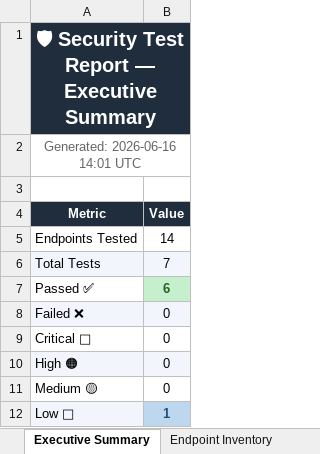
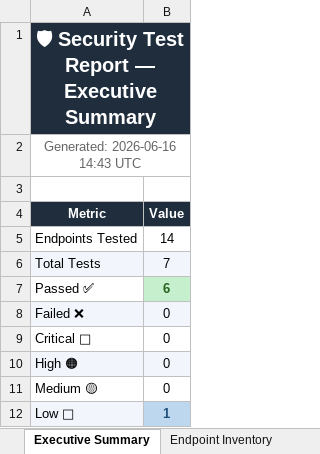
Before and after one commit to Jayadhithiya/campus_mentor, an Excel workbook: automated_test/security_test_report.xlsx, sheet Executive Summary, drawn as a sheet; values as stored, in another font and other column widths than the file's, no borders; the diff names each change by its address in the sheet, - before the commit and + after, or states it on an @@ line.

```diff
--- a/automated_test/security_test_report.xlsx (sheet Executive Summary)
+++ b/automated_test/security_test_report.xlsx (sheet Executive Summary)
-A2 (Metric): Generated: 2026-06-16 14:01 UTC
+A2 (Metric): Generated: 2026-06-16 14:43 UTC
```
Also changed, not shown: sheet Endpoint Inventory, sheet Raw Results, 2 other files.
